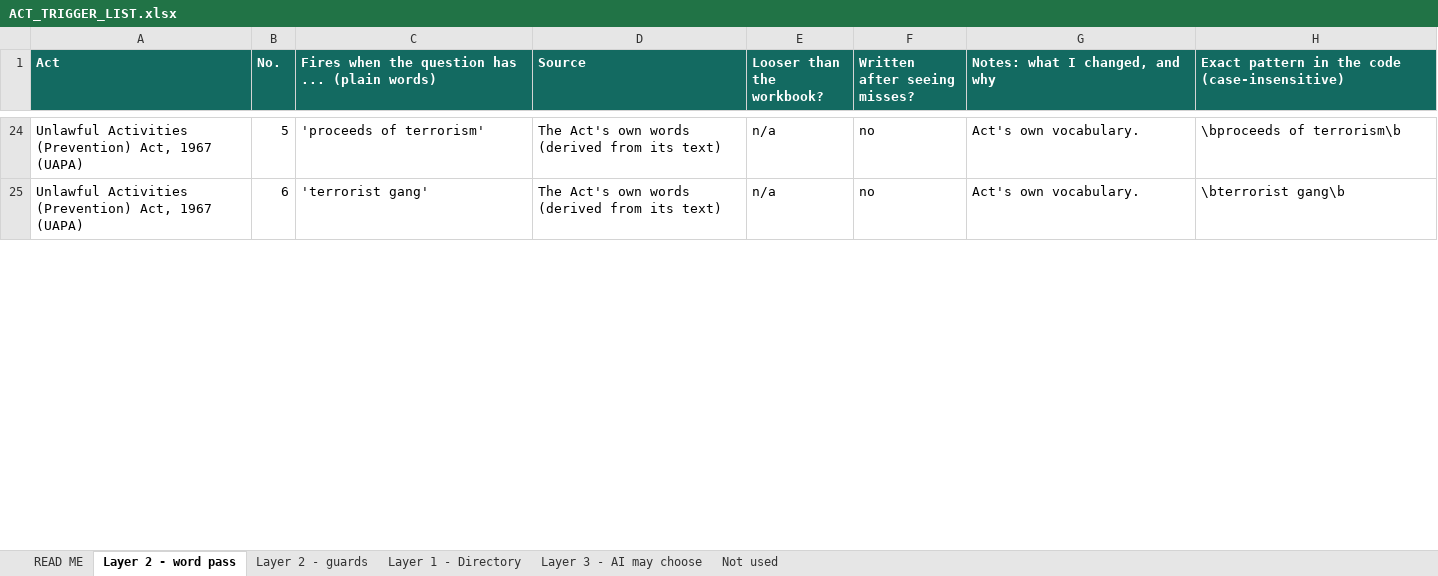
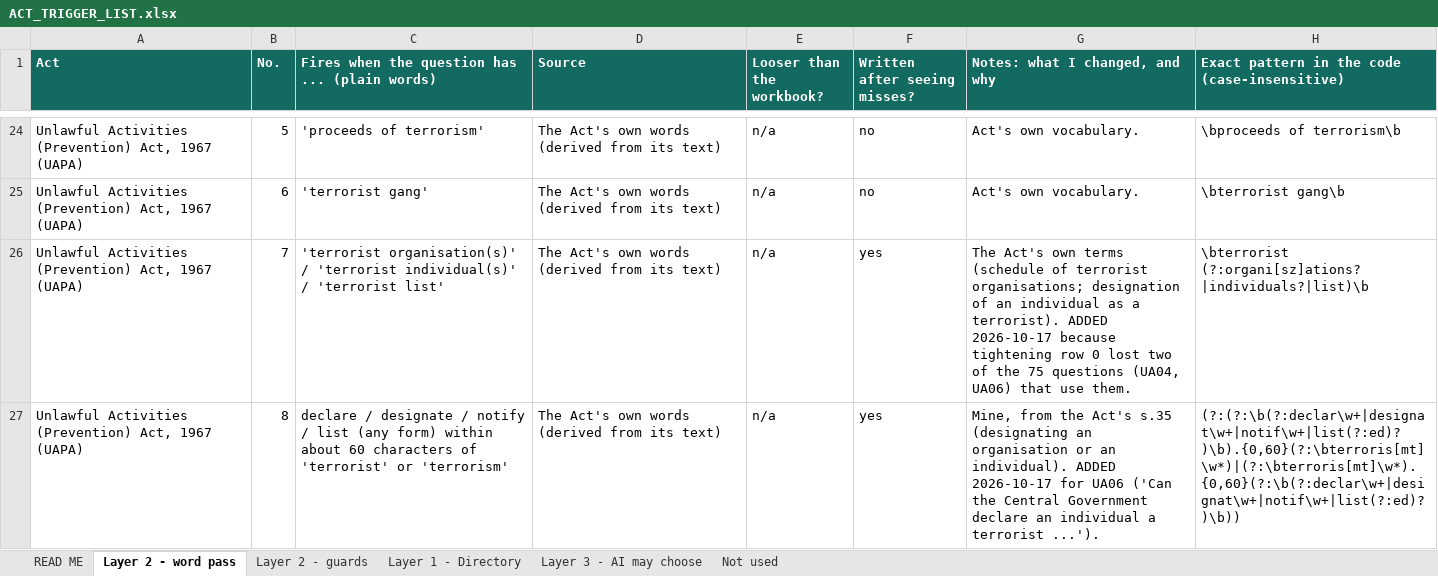
Before and after one commit to Tanbir-Ahm/recourse-sci-pool, an Excel workbook: acts/ACT_TRIGGER_LIST.xlsx, sheet Layer 2 - word pass, drawn as a sheet; only a part is shown, gaps mark what is left out; values as stored, in another font and other column widths than the file's, no borders; the diff covers the shown part only; the diff names each change by its address in the sheet, - before the commit and + after, or states it on an @@ line.

```diff
--- a/acts/ACT_TRIGGER_LIST.xlsx (sheet Layer 2 - word pass)
+++ b/acts/ACT_TRIGGER_LIST.xlsx (sheet Layer 2 - word pass)
+row 26: Unlawful Activities (Prevention) Act, 1967 (UAPA) | 7 | 'terrorist organisation(s)' / 'terrorist individual(s)' / 'terrorist list' | The Act's own words (derived from its text) | n/a | yes | The Act's own terms (schedule of terrorist organisations; designation of an individual as a terrorist). ADDED 2026-10-17 because tightening row 0 lost two of the 75 questions (UA04, UA06) that use them. | \bterrorist (?:organi[sz]ations?|individuals?|list)\b
+row 27: Unlawful Activities (Prevention) Act, 1967 (UAPA) | 8 | declare / designate / notify / list (any form) within about 60 characters of 'terrorist' or 'terrorism' | The Act's own words (derived from its text) | n/a | yes | Mine, from the Act's s.35 (designating an organisation or an individual). ADDED 2026-10-17 for UA06 ('Can the Central Government declare an individual a terrorist ...'). | (?:(?:\b(?:declar\w+|designat\w+|notif\w+|list(?:ed)?)\b).{0,60}(?:\bterroris[mt]\w*)|(?:\bterroris[mt]\w*).{0,60}(?:\b(?:declar\w+|designat\w+|notif\w+|list(?:ed)?)\b))
```
Also changed, not shown: 1 added row, 1 removed row and 7 edited cells elsewhere in this sheet, sheet Layer 2 - guards, sheet READ ME, 6 other files.
